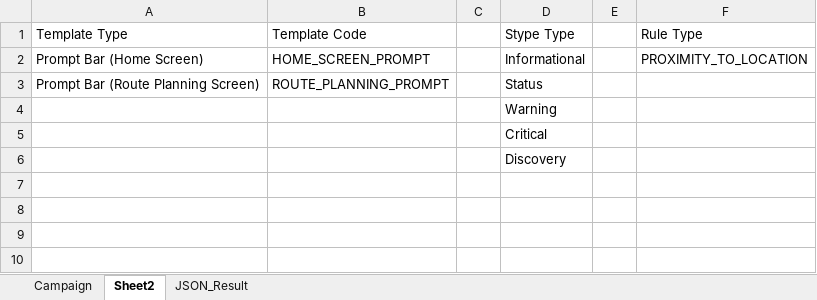
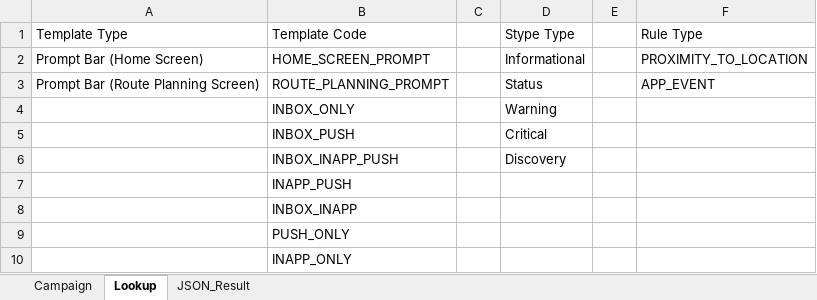
Before and after one commit to dsfirman/notificationmanager, an Excel workbook: NotificationManager_Template_v2.xlsm, sheet Lookup, drawn as a sheet; values as stored, in another font and other column widths than the file's, no borders; the diff names each change by its address in the sheet, - before the commit and + after, or states it on an @@ line.

```diff
--- a/NotificationManager_Template_v2.xlsm (sheet Lookup)
+++ b/NotificationManager_Template_v2.xlsm (sheet Lookup)
-sheet tab: Sheet2
+sheet tab: Lookup
-F3 (Rule Type): (empty)
+F3 (Rule Type): APP_EVENT
-B4 (Template Code): (empty)
+B4 (Template Code): INBOX_ONLY
-B5 (Template Code): (empty)
+B5 (Template Code): INBOX_PUSH
-B6 (Template Code): (empty)
+B6 (Template Code): INBOX_INAPP_PUSH
+row 7:  | INAPP_PUSH
+row 8:  | INBOX_INAPP
+row 9:  | PUSH_ONLY
+row 10:  | INAPP_ONLY
```
Also changed, not shown: sheet Campaign, charts or pictures.
